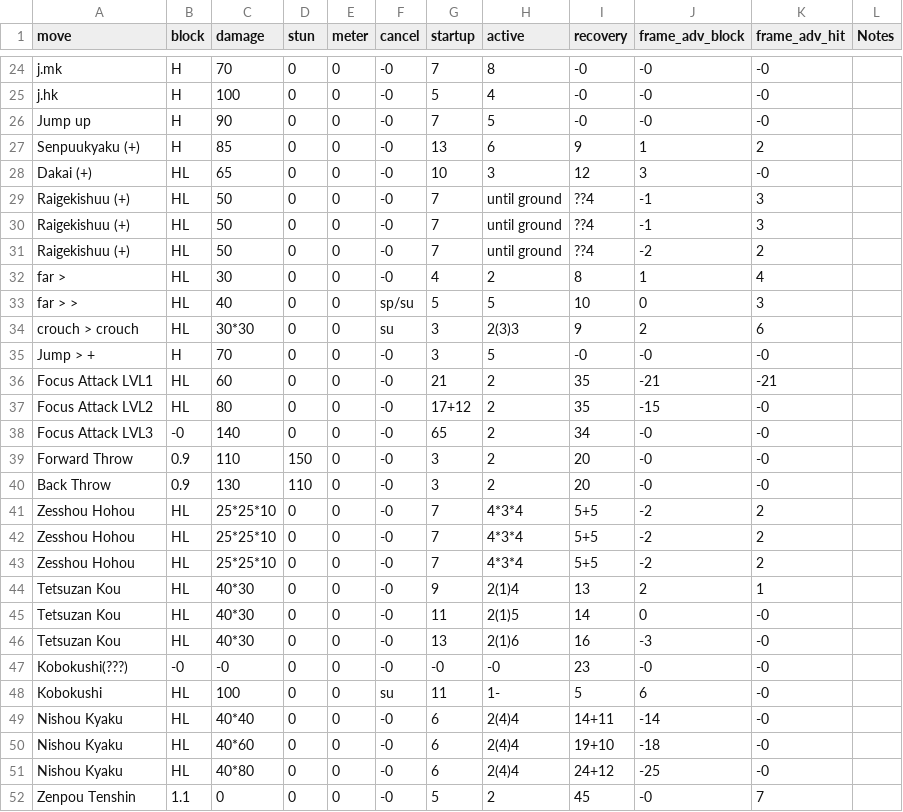
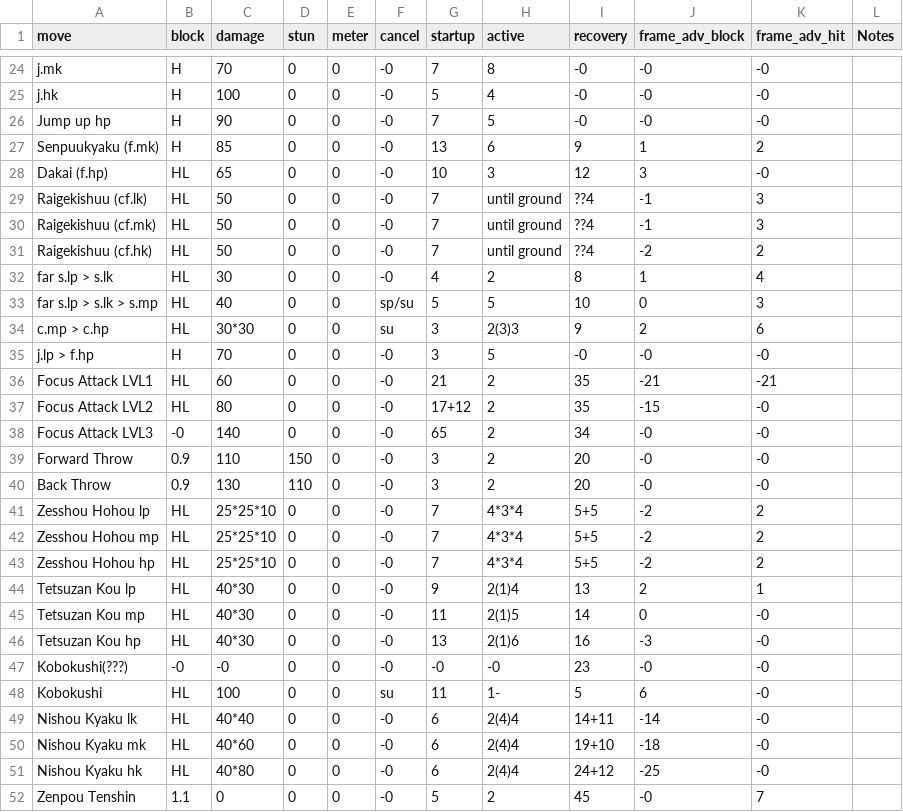
Before and after one commit to rolosworld/WAMO, a CSV file: SSF4AE/frame_data/yun-geneijin.csv, drawn as a sheet; only a part is shown, gaps mark what is left out.

```diff
--- a/SSF4AE/frame_data/yun-geneijin.csv
+++ b/SSF4AE/frame_data/yun-geneijin.csv
@@ -25,12 +25,12 @@ j.mk,H,70,0,0,-0,7,8,-0,-0,-0,
 j.hk,H,100,0,0,-0,5,4,-0,-0,-0,
-"Jump up ",H,90,0,0,-0,7,5,-0,-0,-0,
-"Senpuukyaku (+)",H,85,0,0,-0,13,6,9,1,2,
-"Dakai (+)",HL,65,0,0,-0,10,3,12,3,-0,
-"Raigekishuu (+)",HL,50,0,0,-0,7,"until ground",??4,-1,3,
-"Raigekishuu (+)",HL,50,0,0,-0,7,"until ground",??4,-1,3,
-"Raigekishuu (+)",HL,50,0,0,-0,7,"until ground",??4,-2,2,
-"far  > ",HL,30,0,0,-0,4,2,8,1,4,
-"far  >  > ",HL,40,0,0,sp/su,5,5,10,0,3,
-"crouch  > crouch ",HL,30*30,0,0,su,3,2(3)3,9,2,6,
-"Jump  > +",H,70,0,0,-0,3,5,-0,-0,-0,
+"Jump up hp",H,90,0,0,-0,7,5,-0,-0,-0,
+"Senpuukyaku (f.mk)",H,85,0,0,-0,13,6,9,1,2,
+"Dakai (f.hp)",HL,65,0,0,-0,10,3,12,3,-0,
+"Raigekishuu (cf.lk)",HL,50,0,0,-0,7,"until ground",??4,-1,3,
+"Raigekishuu (cf.mk)",HL,50,0,0,-0,7,"until ground",??4,-1,3,
+"Raigekishuu (cf.hk)",HL,50,0,0,-0,7,"until ground",??4,-2,2,
+"far s.lp > s.lk",HL,30,0,0,-0,4,2,8,1,4,
+"far s.lp > s.lk > s.mp",HL,40,0,0,sp/su,5,5,10,0,3,
+"c.mp > c.hp",HL,30*30,0,0,su,3,2(3)3,9,2,6,
+"j.lp > f.hp",H,70,0,0,-0,3,5,-0,-0,-0,
 "Focus Attack LVL1",HL,60,0,0,-0,21,2,35,-21,-21,
@@ -40,13 +40,13 @@ j.hk,H,100,0,0,-0,5,4,-0,-0,-0,
 "Back Throw",0.9,130,110,0,-0,3,2,20,-0,-0,
-"Zesshou Hohou ",HL,25*25*10,0,0,-0,7,4*3*4,5+5,-2,2,
-"Zesshou Hohou ",HL,25*25*10,0,0,-0,7,4*3*4,5+5,-2,2,
-"Zesshou Hohou ",HL,25*25*10,0,0,-0,7,4*3*4,5+5,-2,2,
-"Tetsuzan Kou ",HL,40*30,0,0,-0,9,2(1)4,13,2,1,
-"Tetsuzan Kou ",HL,40*30,0,0,-0,11,2(1)5,14,0,-0,
-"Tetsuzan Kou ",HL,40*30,0,0,-0,13,2(1)6,16,-3,-0,
+"Zesshou Hohou lp",HL,25*25*10,0,0,-0,7,4*3*4,5+5,-2,2,
+"Zesshou Hohou mp",HL,25*25*10,0,0,-0,7,4*3*4,5+5,-2,2,
+"Zesshou Hohou hp",HL,25*25*10,0,0,-0,7,4*3*4,5+5,-2,2,
+"Tetsuzan Kou lp",HL,40*30,0,0,-0,9,2(1)4,13,2,1,
+"Tetsuzan Kou mp",HL,40*30,0,0,-0,11,2(1)5,14,0,-0,
+"Tetsuzan Kou hp",HL,40*30,0,0,-0,13,2(1)6,16,-3,-0,
 Kobokushi(???),-0,-0,0,0,-0,-0,-0,23,-0,-0,
 Kobokushi,HL,100,0,0,su,11,1-,5,6,-0,
-"Nishou Kyaku ",HL,40*40,0,0,-0,6,2(4)4,14+11,-14,-0,
-"Nishou Kyaku ",HL,40*60,0,0,-0,6,2(4)4,19+10,-18,-0,
-"Nishou Kyaku ",HL,40*80,0,0,-0,6,2(4)4,24+12,-25,-0,
+"Nishou Kyaku lk",HL,40*40,0,0,-0,6,2(4)4,14+11,-14,-0,
+"Nishou Kyaku mk",HL,40*60,0,0,-0,6,2(4)4,19+10,-18,-0,
+"Nishou Kyaku hk",HL,40*80,0,0,-0,6,2(4)4,24+12,-25,-0,
 "Zenpou Tenshin",1.1,0,0,0,-0,5,2,45,-0,7,
```
Also changed, not shown: SSF4AE/frame_data/hakan.csv, SSF4AE/frame_data/yang.csv, 2 other files.
